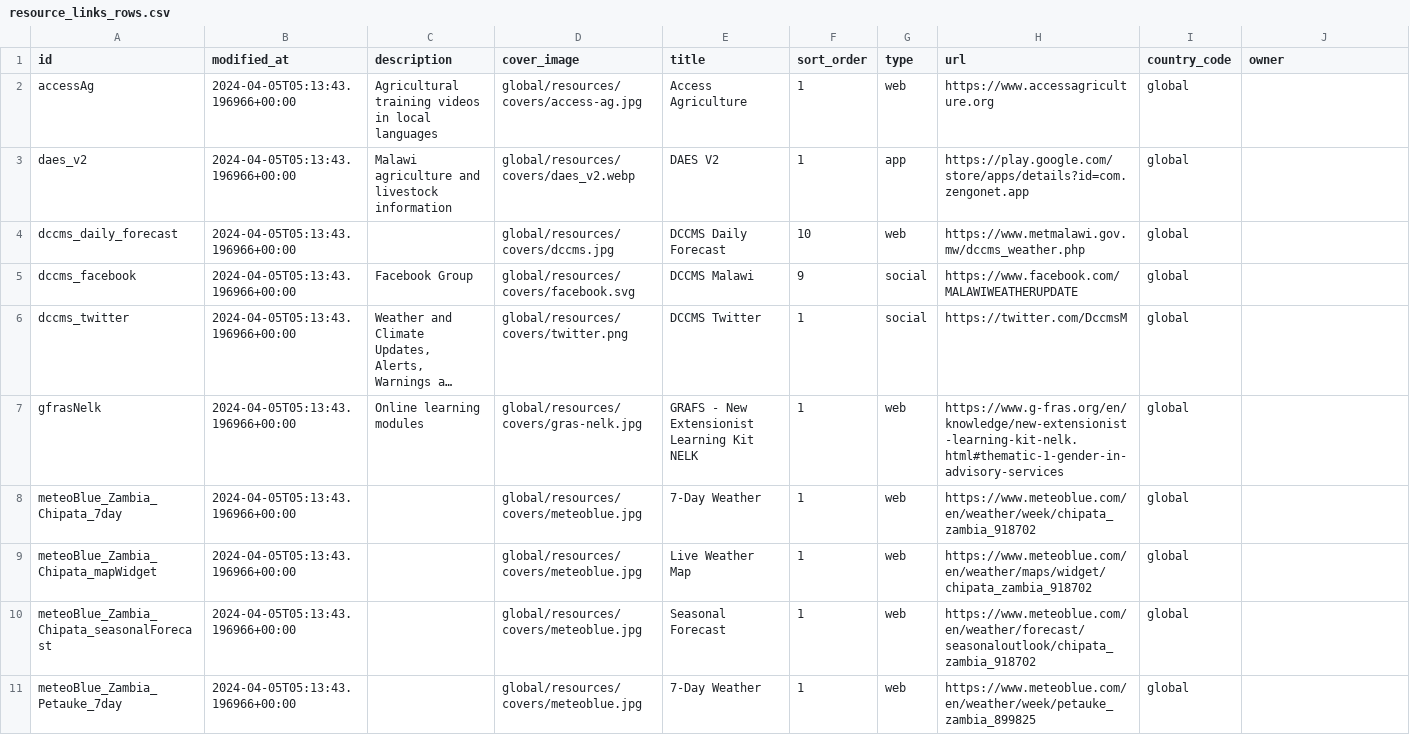
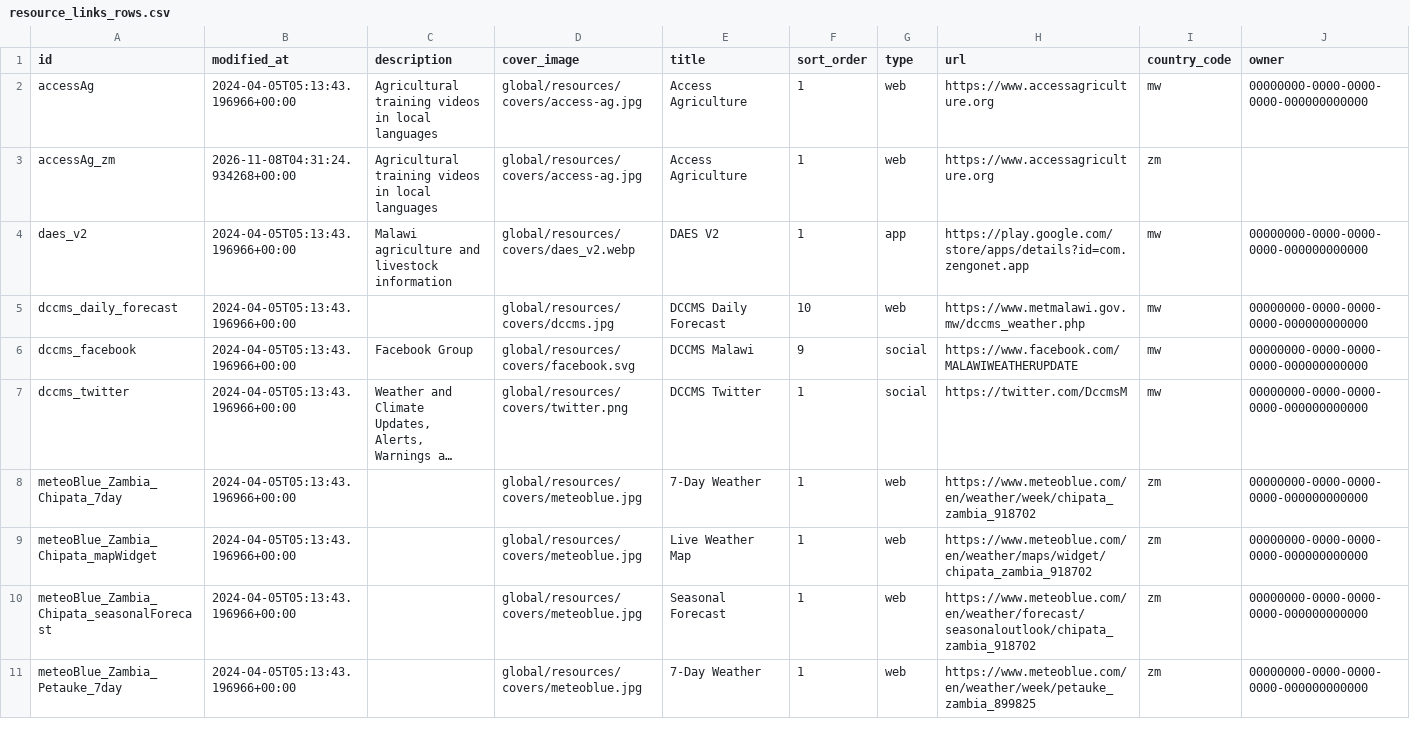
Before and after one commit to e-picsa/picsa-apps, a CSV file: apps/picsa-server/supabase/data/resource_links_rows.csv, drawn as a sheet; only a part is shown; long unchanged cells end in …; removed rows and columns are numbered as before the commit, all else as after; the diff covers the shown part only; the diff names each change by its address in the sheet, - before the commit and + after, or states it on an @@ line.

```diff
--- a/apps/picsa-server/supabase/data/resource_links_rows.csv
+++ b/apps/picsa-server/supabase/data/resource_links_rows.csv
-I2 (country_code): global
+I2 (country_code): mw
-J2 (owner): (empty)
+J2 (owner): 00000000-0000-0000-0000-000000000000
+row 3: accessAg_zm | 2026-11-08T04:31:24.934268+00:00 | Agricultural training videos in local languages | global/resources/covers/access-ag.jpg | Access Agriculture | 1 | web | https://www.accessagriculture.org | zm
-I4:I7 (country_code): global
+I4:I7 (country_code): mw
-J4:J7 (owner): (empty)
+J4:J7 (owner): 00000000-0000-0000-0000-000000000000
-row 7: gfrasNelk | 2024-04-05T05:13:43.196966+00:00 | Online learning modules | global/resources/covers/gras-nelk.jpg | GRAFS - New Extensionist Learning Kit NELK | 1 | web | https://www.g-fras.org/en/knowledge/new-extensionist-learning-kit-nelk.html#thematic-1-gender-in-advisory-services | global
-I8:I11 (country_code): global
+I8:I11 (country_code): zm
-J8:J11 (owner): (empty)
+J8:J11 (owner): 00000000-0000-0000-0000-000000000000
```
Also changed, not shown: 1 added row, 1 removed row and 18 edited cells elsewhere in this file, apps/picsa-server/supabase/data/resource_collections_rows.csv, 15 other files.
